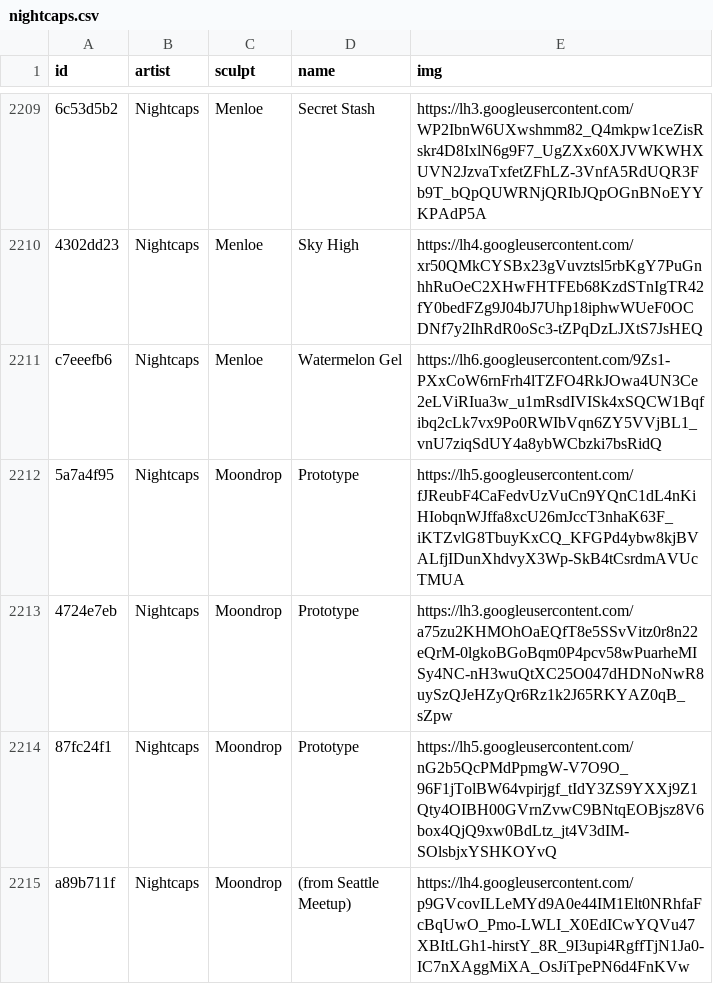
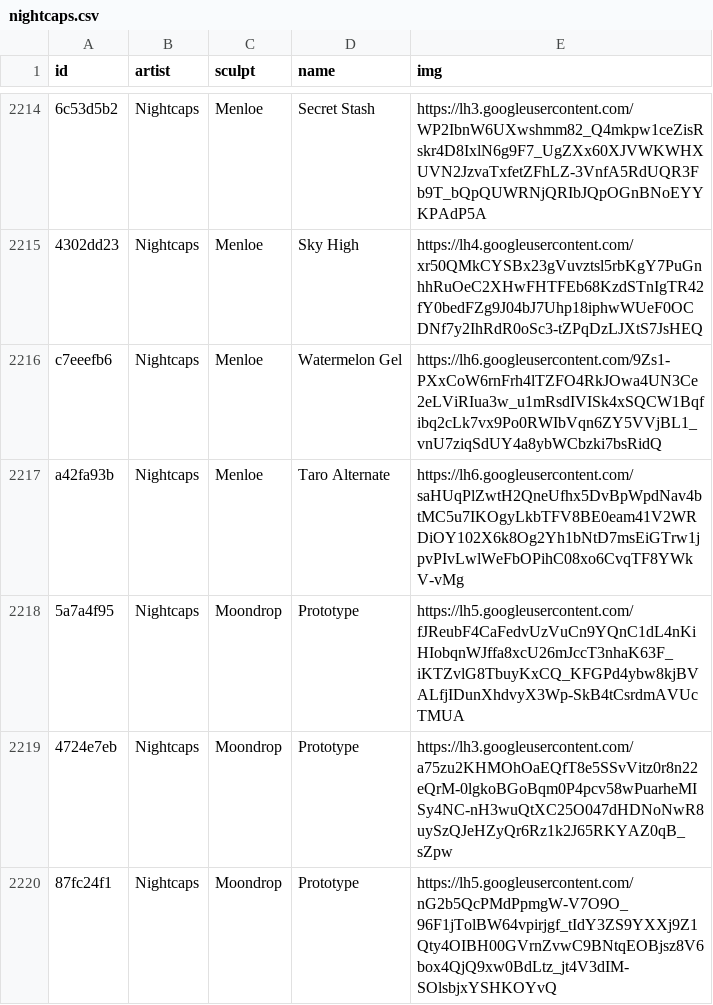
Before and after one commit to keycap-archivist/database, a CSV file: db/nightcaps.csv, drawn as a sheet; only a part is shown, gaps mark what is left out; the shorter side is filled out with more unchanged rows; the diff covers the shown part only; the diff names each change by its address in the sheet, - before the commit and + after, or states it on an @@ line.

```diff
--- a/db/nightcaps.csv
+++ b/db/nightcaps.csv
+row 2217: a42fa93b | Nightcaps | Menloe | Taro Alternate | https://lh6.googleusercontent.com/saHUqPlZwtH2QneUfhx5DvBpWpdNav4btMC5u7IKOgyLkbTFV8BE0eam41V2WRDiOY102X6k8Og2Yh1bNtD7msEiGTrw1jpvPIvLwlWeFbOPihC08xo6CvqTF8YWkV-vMg
```
Also changed, not shown: 5 added rows elsewhere in this file, 4 other files.
